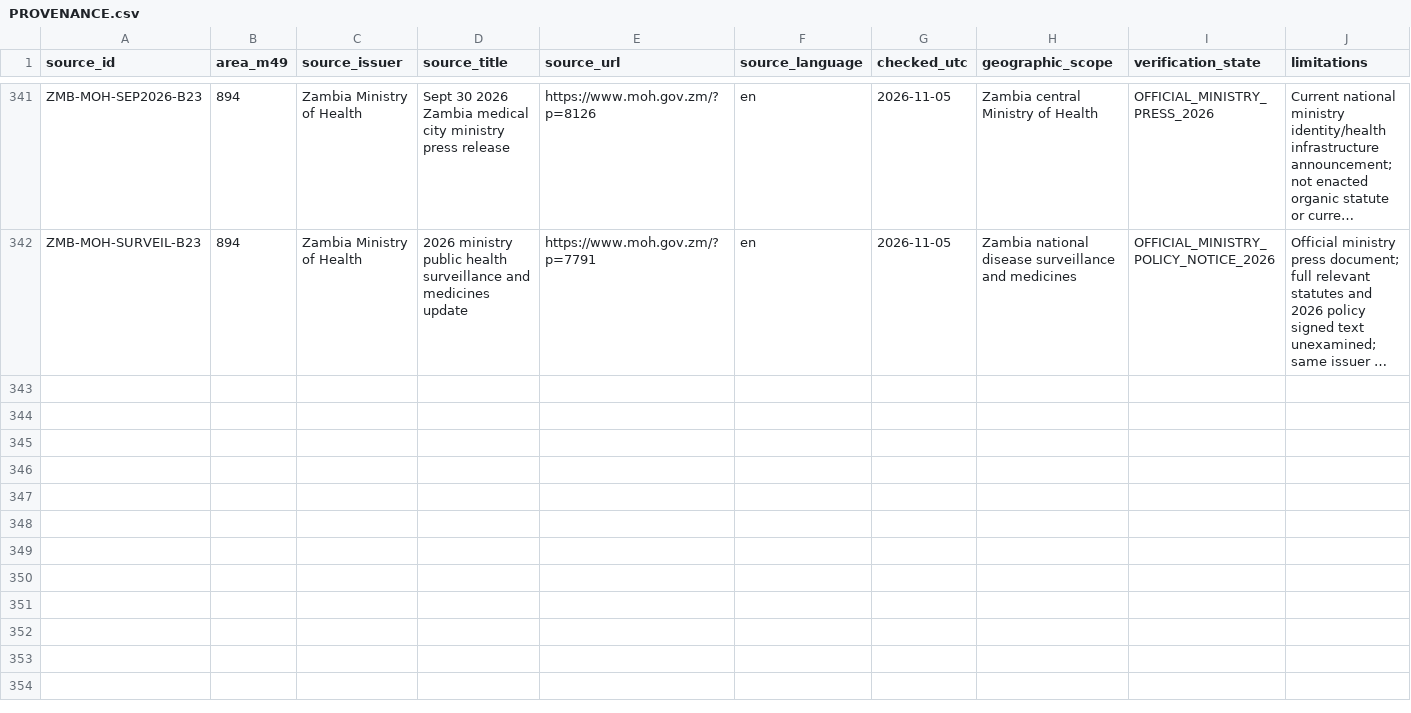
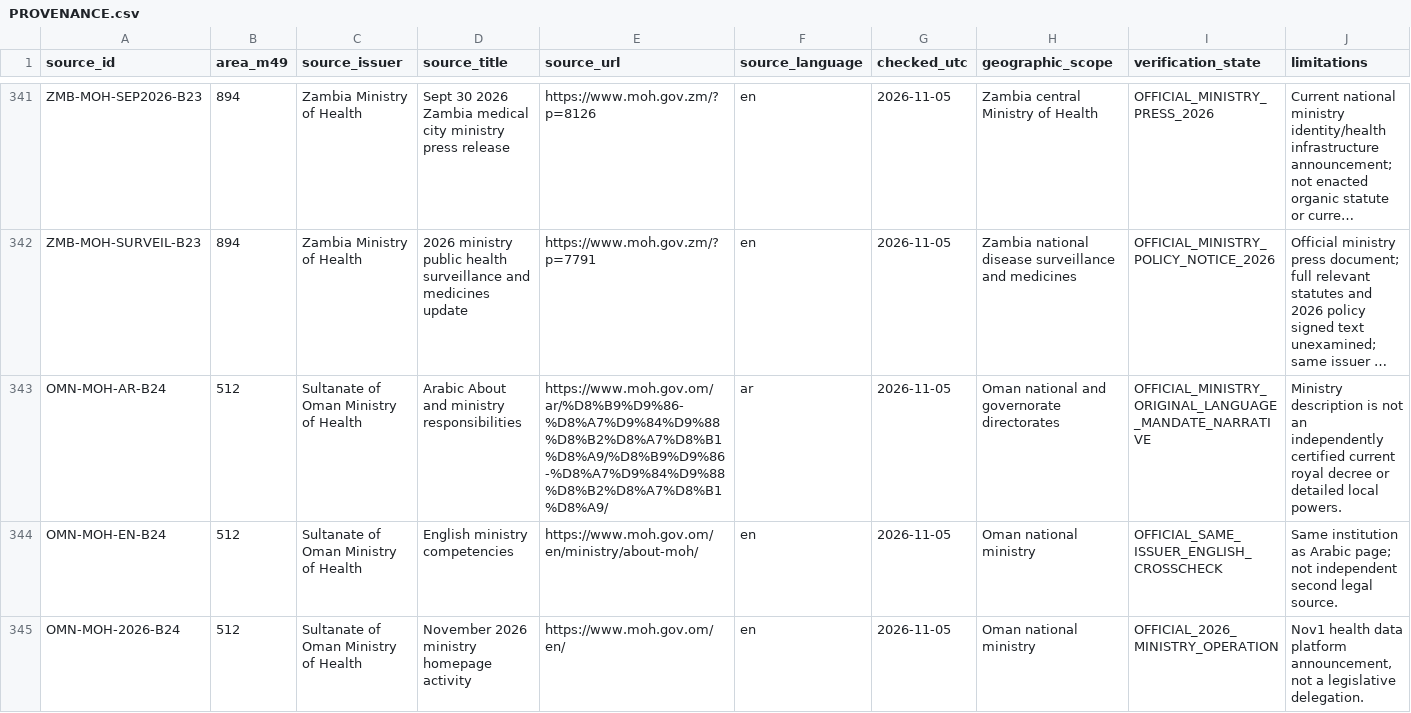
Before and after one commit to PortalHunter/Ethnicy-Based-Optimal-Weight, a CSV file: docs/atlas/handoffs/team-a/PROVENANCE.csv, drawn as a sheet; only a part is shown, gaps mark what is left out; long unchanged cells end in …; the diff covers the shown part only; the diff names each change by its address in the sheet, - before the commit and + after, or states it on an @@ line.

Commit message:
research(team-a): Batch24 identify four more current government health ministries

```diff
--- a/docs/atlas/handoffs/team-a/PROVENANCE.csv
+++ b/docs/atlas/handoffs/team-a/PROVENANCE.csv
+row 343: OMN-MOH-AR-B24 | 512 | Sultanate of Oman Ministry of Health | Arabic About and ministry responsibilities | https://www.moh.gov.om/ar/%D8%B9%D9%86-%D8%A7%D9%84%D9%88%D8%B2%D8%A7%D8%B1%D8%A9/%D8%B9%D9%86-%D8%A7%D9%84%D9%88%D8%B2%D8%A7%D8%B1%D8%A9/ | ar | 2026-11-05 | Oman national and governorate directorates | OFFICIAL_MINISTRY_ORIGINAL_LANGUAGE_MANDATE_NARRATIVE | Ministry description is not an independently certified current royal decree or detailed local powers.
+row 344: OMN-MOH-EN-B24 | 512 | Sultanate of Oman Ministry of Health | English ministry competencies | https://www.moh.gov.om/en/ministry/about-moh/ | en | 2026-11-05 | Oman national ministry | OFFICIAL_SAME_ISSUER_ENGLISH_CROSSCHECK | Same institution as Arabic page; not independent second legal source.
+row 345: OMN-MOH-2026-B24 | 512 | Sultanate of Oman Ministry of Health | November 2026 ministry homepage activity | https://www.moh.gov.om/en/ | en | 2026-11-05 | Oman national ministry | OFFICIAL_2026_MINISTRY_OPERATION | Nov1 health data platform announcement, not a legislative delegation.
```
Also changed, not shown: 9 added rows elsewhere in this file, docs/atlas/handoffs/team-a/data/countries.csv, docs/atlas/handoffs/team-a/data/country_coverage.csv, 1 other file.
